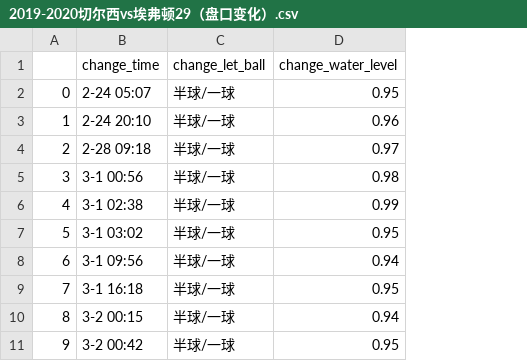
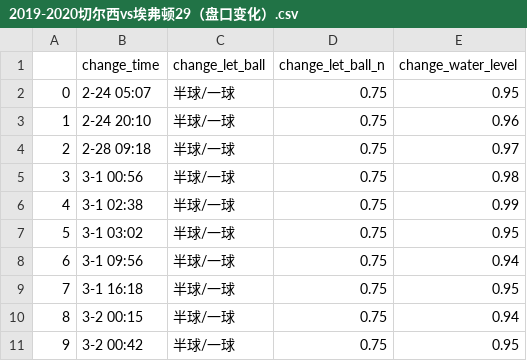
Before and after one commit to pccode21/Module, a CSV file: beautifulsoup/2019-2020切尔西vs埃弗顿29（盘口变化）.csv, drawn as a sheet; only a part is shown; the diff names each change by its address in the sheet, - before the commit and + after, or states it on an @@ line.

```diff
--- a/beautifulsoup/2019-2020切尔西vs埃弗顿29（盘口变化）.csv
+++ b/beautifulsoup/2019-2020切尔西vs埃弗顿29（盘口变化）.csv
+column D (change_let_ball_n), rows 2-11: all 0.75
```
Also changed, not shown: 4 other files.
